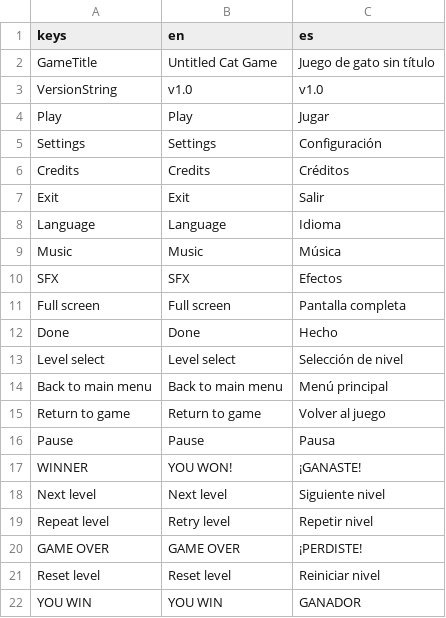
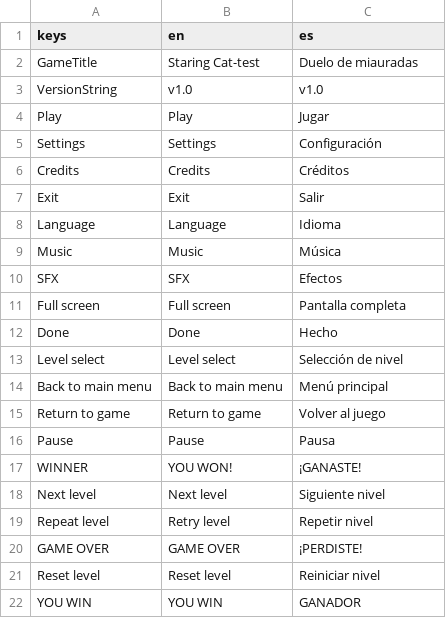
Before and after one commit to jynus/mermelada-jam-2023, a CSV file: godot_project/assets/localization/localization.csv, drawn as a sheet.

Commit message:
Cambio nombre del juego y arreglo créditos
* El juego se llama "Duelo de miauradas"
* Corregido créditos
* Añadido enlaces a socials
* Añadido logo del grupo

```diff
--- a/godot_project/assets/localization/localization.csv
+++ b/godot_project/assets/localization/localization.csv
@@ -1,3 +1,3 @@
 keys,en,es
-GameTitle,Untitled Cat Game,Juego de gato sin título
+GameTitle,Staring Cat-test,Duelo de miauradas
 VersionString,v1.0,v1.0
```
Also changed, not shown: 6 other files.
